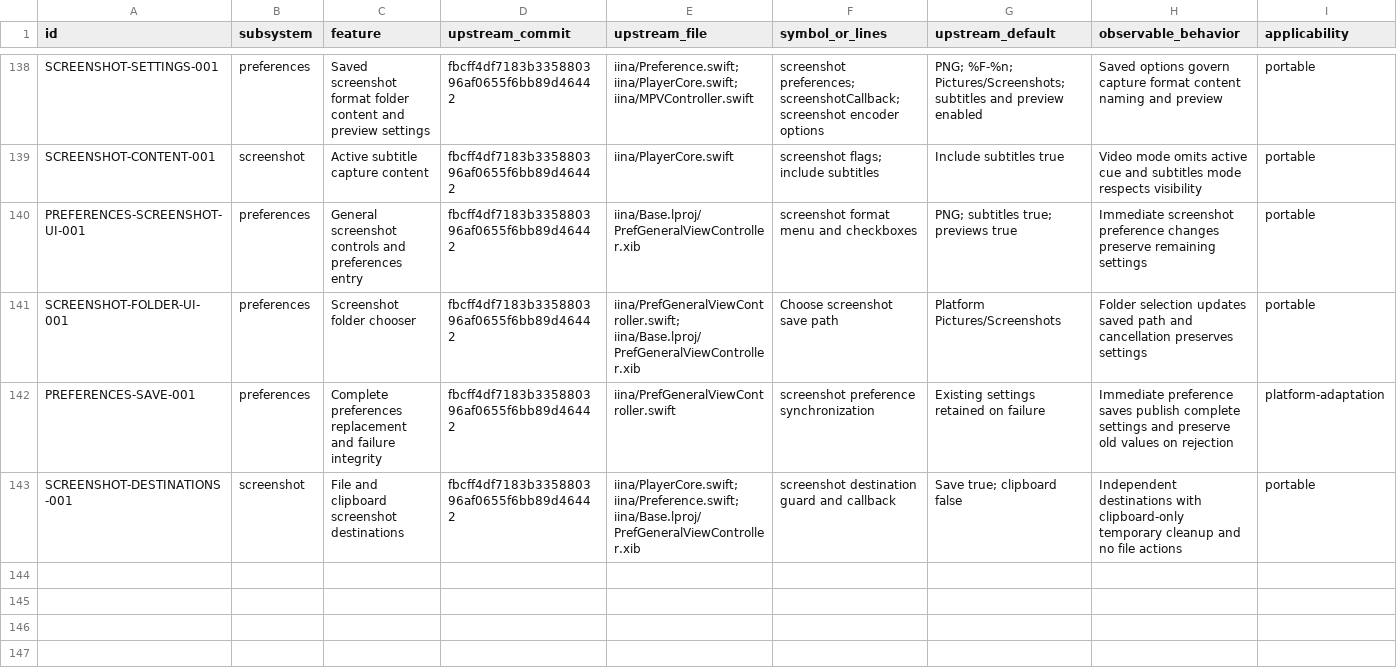
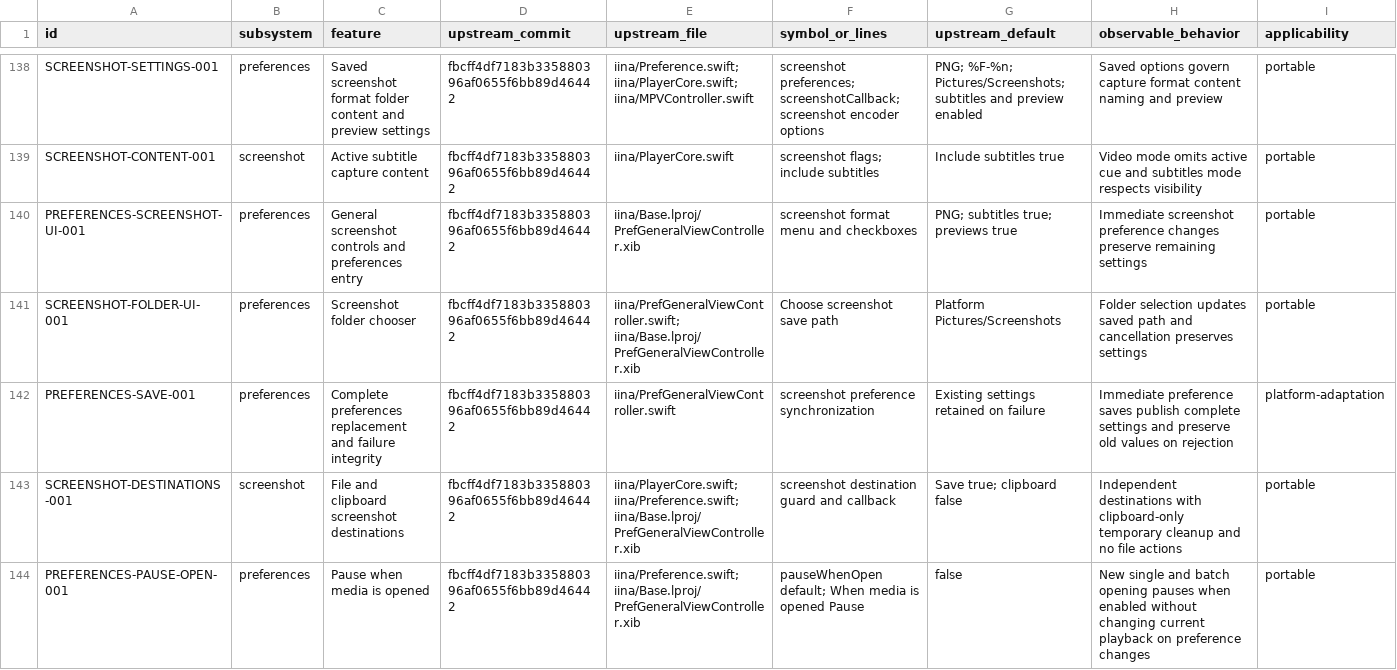
Before and after one commit to deminden/riina, a CSV file: docs/parity.csv, drawn as a sheet; only a part is shown, gaps mark what is left out; rows hold the shown columns only; the diff names each change by its address in the sheet, - before the commit and + after, or states it on an @@ line.

Commit message:
Add live General pause-on-open preference and verified native load policy

```diff
--- a/docs/parity.csv
+++ b/docs/parity.csv
+row 144: PREFERENCES-PAUSE-OPEN-001 | preferences | Pause when media is opened | fbcff4df7183b335880396af0655f6bb89d46442 | iina/Preference.swift; iina/Base.lproj/PrefGeneralViewController.xib | pauseWhenOpen default; When media is opened Pause | false | New single and batch opening pauses when enabled without changing current playback on preference changes | portable
```
Also changed, not shown: 9 other files.
